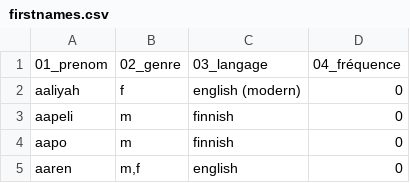
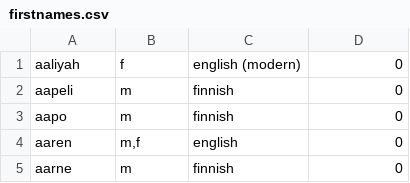
Before and after one commit to thermoweb/name-generator, a CSV file: src/main/resources/firstnames.csv, drawn as a sheet; only a part is shown; the shorter side is filled out with more unchanged rows; the diff names each change by its address in the sheet, - before the commit and + after, or states it on an @@ line.

```diff
--- a/src/main/resources/firstnames.csv
+++ b/src/main/resources/firstnames.csv
-row 1: 01_prenom | 02_genre | 03_langage | 04_fréquence
```
Also changed, not shown: 7 other files.
